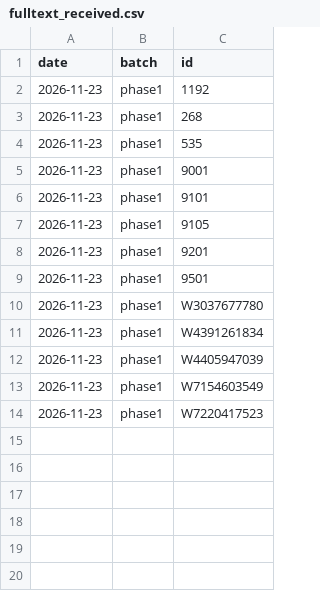
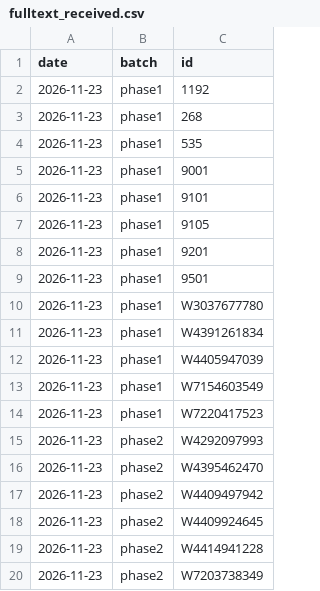
Before and after one commit to vinhqdang/Journal-of-Economy-and-Technology, a CSV file: review/data/fulltext_received.csv, drawn as a sheet.

Commit message:
Record second batch of supplied full texts

```diff
--- a/review/data/fulltext_received.csv
+++ b/review/data/fulltext_received.csv
@@ -14 +14,7 @@ date,batch,id
 2026-11-23,phase1,W7220417523
+2026-11-23,phase2,W4292097993
+2026-11-23,phase2,W4395462470
+2026-11-23,phase2,W4409497942
+2026-11-23,phase2,W4409924645
+2026-11-23,phase2,W4414941228
+2026-11-23,phase2,W7203738349
```
Also changed, not shown: 1 other file.
